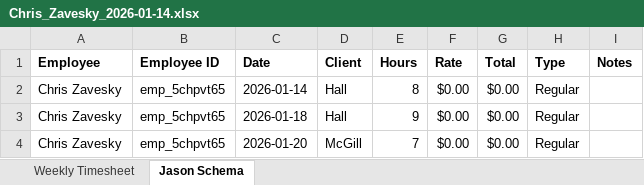
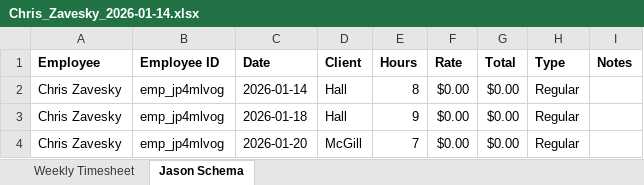
Before and after one commit to nathangonzalez/jcw_payroll, an Excel workbook: labor-timekeeper/exports/2026-01/2026-01-14/Chris_Zavesky_2026-01-14.xlsx, sheet Jason Schema, drawn as a sheet; values as stored, in another font and other column widths than the file's, no borders; the diff names each change by its address in the sheet, - before the commit and + after, or states it on an @@ line.

```diff
--- a/labor-timekeeper/exports/2026-01/2026-01-14/Chris_Zavesky_2026-01-14.xlsx (sheet Jason Schema)
+++ b/labor-timekeeper/exports/2026-01/2026-01-14/Chris_Zavesky_2026-01-14.xlsx (sheet Jason Schema)
-B2:B4 (Employee ID): emp_5chpvt65
+B2:B4 (Employee ID): emp_jp4mlvog
```
Also changed, not shown: labor-timekeeper/exports/2026-01/2026-01-14/Chris_Jacobi_2026-01-14.xlsx, labor-timekeeper/exports/2026-01/2026-01-14/Doug_Kinsey_2026-01-14.xlsx, 9 other files.
